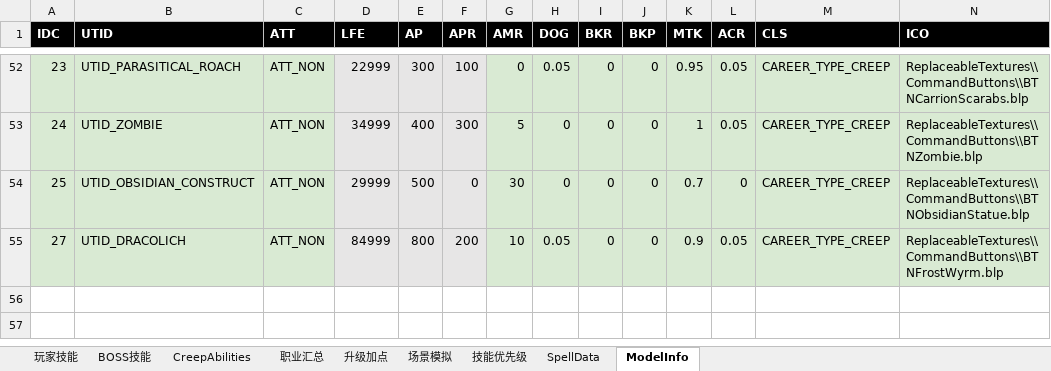
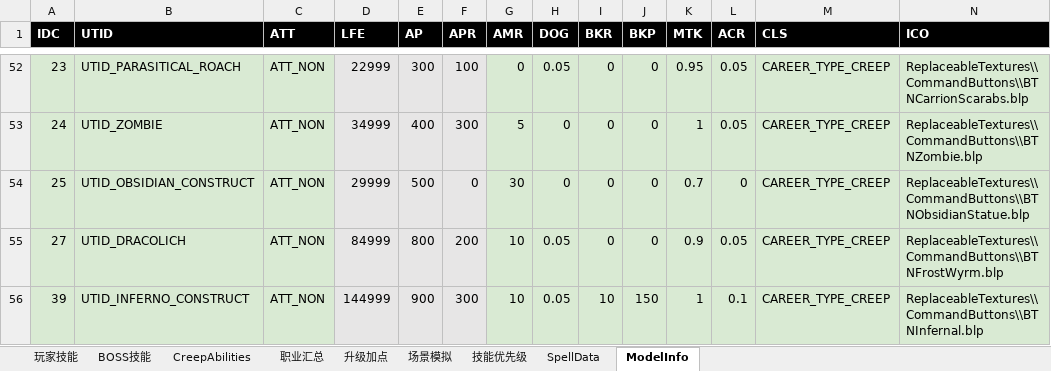
Before and after one commit to yatyricky/Zulaman-WE, an Excel workbook: dev/Abilities.xlsm, sheet ModelInfo, drawn as a sheet; only a part is shown, gaps mark what is left out; values as stored, in another font and other column widths than the file's, no borders; rows hold the shown columns only; the diff names each change by its address in the sheet, - before the commit and + after, or states it on an @@ line.

```diff
--- a/dev/Abilities.xlsm (sheet ModelInfo)
+++ b/dev/Abilities.xlsm (sheet ModelInfo)
+row 56: 39 | UTID_INFERNO_CONSTRUCT | ATT_NON | 144999 | 900 | 300 | 10 | 0.05 | 10 | 150 | 1 | 0.1 | CAREER_TYPE_CREEP | ReplaceableTextures\\CommandButtons\\BTNInfernal.blp
```
Also changed, not shown: sheet CreepAbilities, sheet SpellData, 7 other files.
